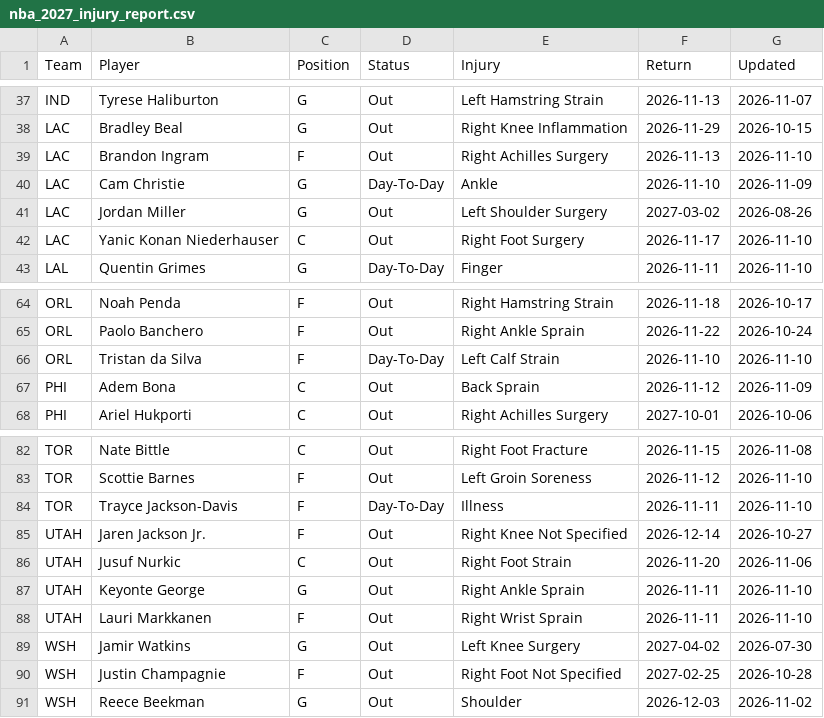
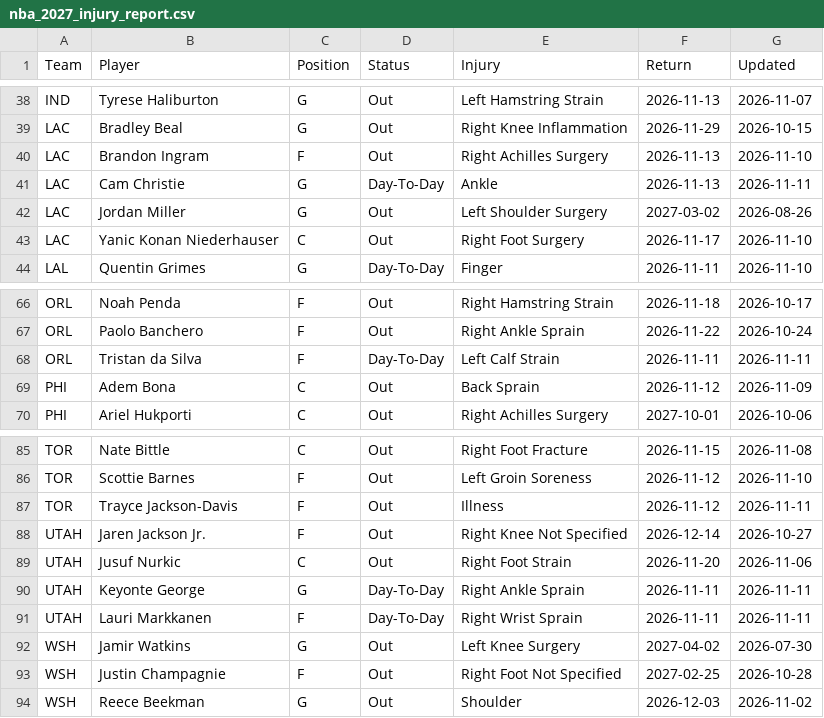
Before and after one commit to HitByOne/NBALedger, a CSV file: site/data/nba_2027_injury_report.csv, drawn as a sheet; only a part is shown, gaps mark what is left out; the diff covers the shown part only.

```diff
--- a/site/data/nba_2027_injury_report.csv
+++ b/site/data/nba_2027_injury_report.csv
@@ -39,3 +40,3 @@ LAC,Bradley Beal,G,Out,Right Knee Inflammation,2026-11-29,2026-10-15
 LAC,Brandon Ingram,F,Out,Right Achilles Surgery,2026-11-13,2026-11-10
-LAC,Cam Christie,G,Day-To-Day,Ankle,2026-11-10,2026-11-09
+LAC,Cam Christie,G,Day-To-Day,Ankle,2026-11-13,2026-11-11
 LAC,Jordan Miller,G,Out,Left Shoulder Surgery,2027-03-02,2026-08-26
@@ -65,3 +67,3 @@ ORL,Noah Penda,F,Out,Right Hamstring Strain,2026-11-18,2026-10-17
 ORL,Paolo Banchero,F,Out,Right Ankle Sprain,2026-11-22,2026-10-24
-ORL,Tristan da Silva,F,Day-To-Day,Left Calf Strain,2026-11-10,2026-11-10
+ORL,Tristan da Silva,F,Day-To-Day,Left Calf Strain,2026-11-11,2026-11-11
 PHI,Adem Bona,C,Out,Back Sprain,2026-11-12,2026-11-09
@@ -83,7 +86,7 @@ TOR,Nate Bittle,C,Out,Right Foot Fracture,2026-11-15,2026-11-08
 TOR,Scottie Barnes,F,Out,Left Groin Soreness,2026-11-12,2026-11-10
-TOR,Trayce Jackson-Davis,F,Day-To-Day,Illness,2026-11-11,2026-11-10
+TOR,Trayce Jackson-Davis,F,Out,Illness,2026-11-12,2026-11-11
 UTAH,Jaren Jackson Jr.,F,Out,Right Knee Not Specified,2026-12-14,2026-10-27
 UTAH,Jusuf Nurkic,C,Out,Right Foot Strain,2026-11-20,2026-11-06
-UTAH,Keyonte George,G,Out,Right Ankle Sprain,2026-11-11,2026-11-10
-UTAH,Lauri Markkanen,F,Out,Right Wrist Sprain,2026-11-11,2026-11-10
+UTAH,Keyonte George,G,Day-To-Day,Right Ankle Sprain,2026-11-11,2026-11-11
+UTAH,Lauri Markkanen,F,Day-To-Day,Right Wrist Sprain,2026-11-11,2026-11-11
 WSH,Jamir Watkins,G,Out,Left Knee Surgery,2027-04-02,2026-07-30
```
Also changed, not shown: 5 added rows, 2 removed rows and 11 edited cells elsewhere in this file, site/data/nba_2027_games.csv, site/data/nba_2027_team_box.csv, 12 other files.
